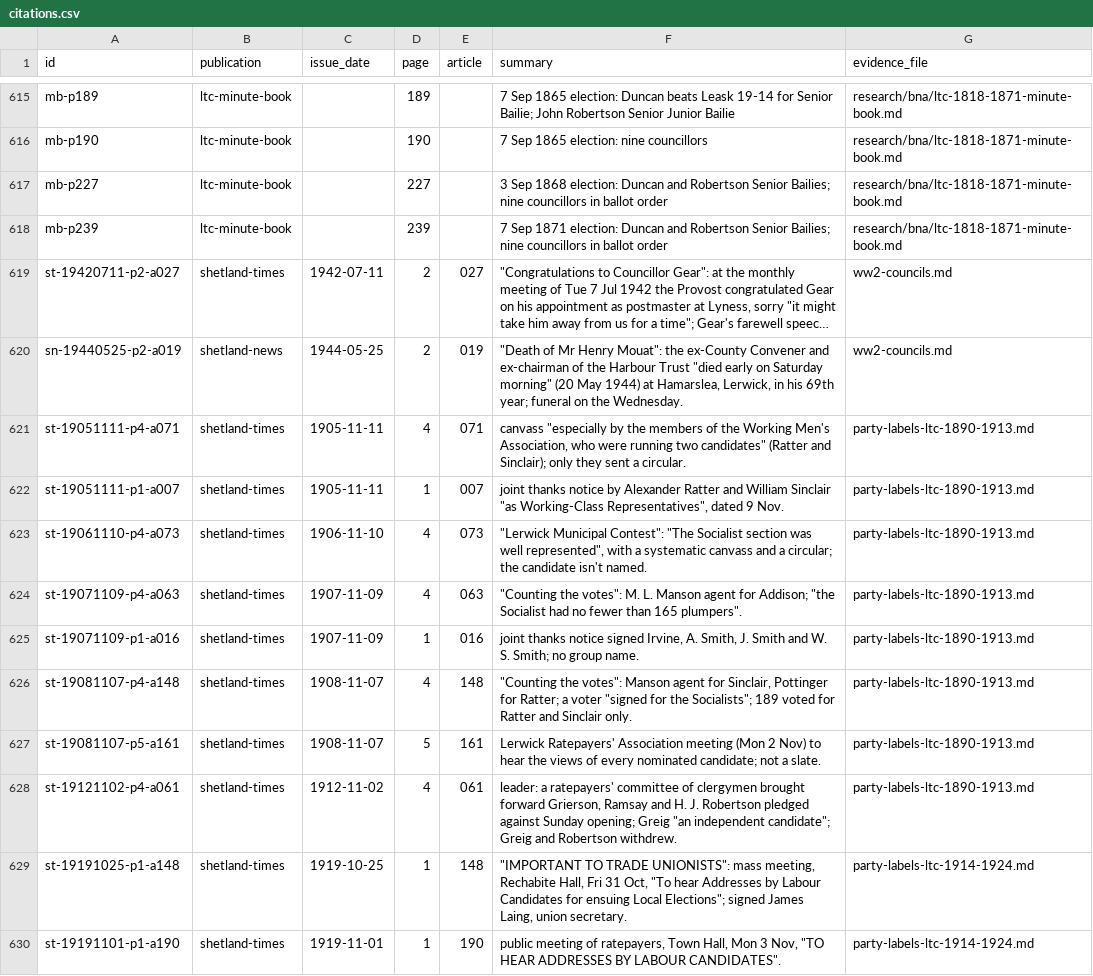
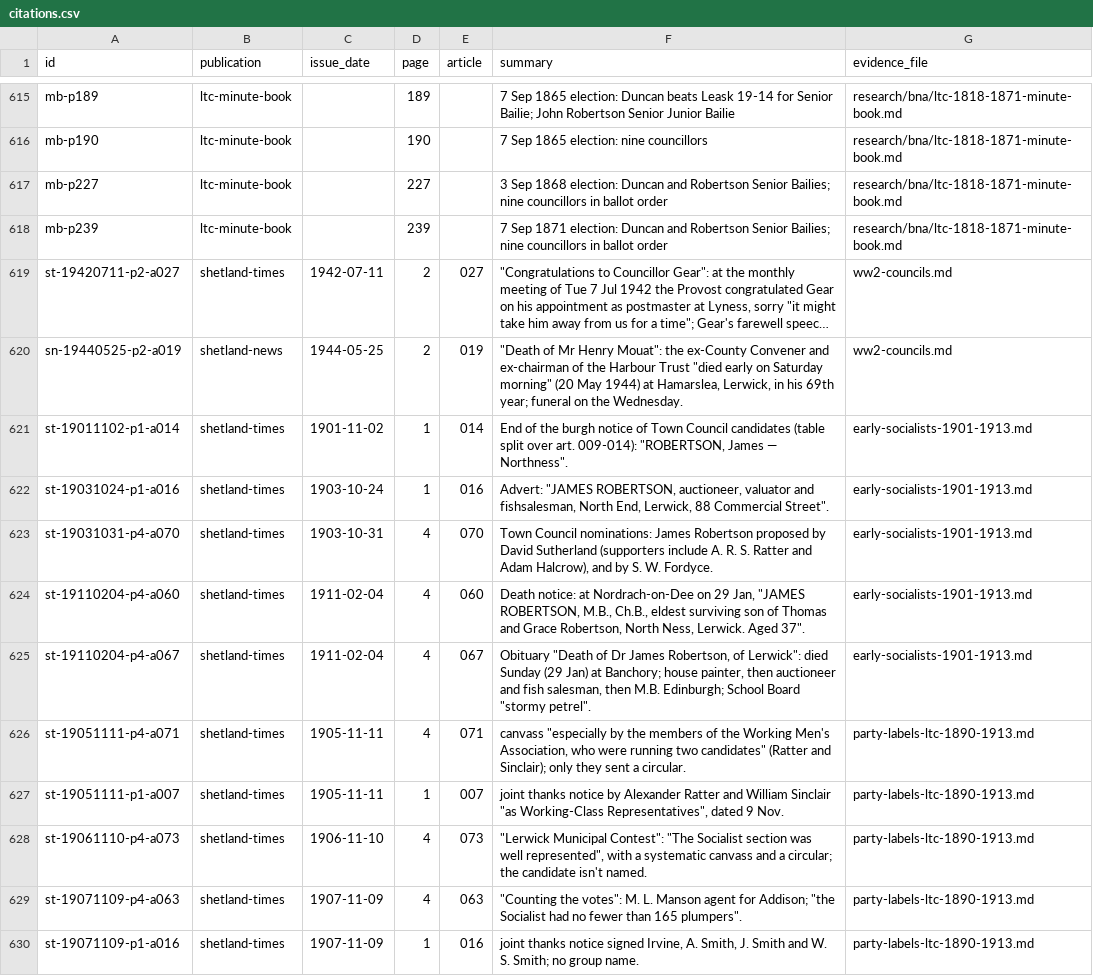
Before and after one commit to ShetlandJ/shetland-political-history, a CSV file: data/citations.csv, drawn as a sheet; only a part is shown, gaps mark what is left out; the shorter side is filled out with more unchanged rows; long unchanged cells end in …; the diff names each change by its address in the sheet, - before the commit and + after, or states it on an @@ line.

```diff
--- a/data/citations.csv
+++ b/data/citations.csv
+row 621: st-19011102-p1-a014 | shetland-times | 1901-11-02 | 1 | 014 | End of the burgh notice of Town Council candidates (table split over art. 009-014): "ROBERTSON, James — Northness". | early-socialists-1901-1913.md
+row 622: st-19031024-p1-a016 | shetland-times | 1903-10-24 | 1 | 016 | Advert: "JAMES ROBERTSON, auctioneer, valuator and fishsalesman, North End, Lerwick, 88 Commercial Street". | early-socialists-1901-1913.md
+row 623: st-19031031-p4-a070 | shetland-times | 1903-10-31 | 4 | 070 | Town Council nominations: James Robertson proposed by David Sutherland (supporters include A. R. S. Ratter and Adam Halcrow), and by S. W. Fordyce. | early-socialists-1901-1913.md
+row 624: st-19110204-p4-a060 | shetland-times | 1911-02-04 | 4 | 060 | Death notice: at Nordrach-on-Dee on 29 Jan, "JAMES ROBERTSON, M.B., Ch.B., eldest surviving son of Thomas and Grace Robertson, North Ness, Lerwick. Aged 37". | early-socialists-1901-1913.md
+row 625: st-19110204-p4-a067 | shetland-times | 1911-02-04 | 4 | 067 | Obituary "Death of Dr James Robertson, of Lerwick": died Sunday (29 Jan) at Banchory; house painter, then auctioneer and fish salesman, then M.B. Edinburgh; School Board "stormy petrel". | early-socialists-1901-1913.md
```
Also changed, not shown: data/citation_links.csv, 3 other files.
